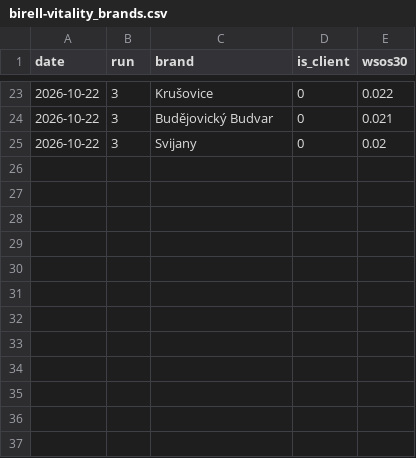
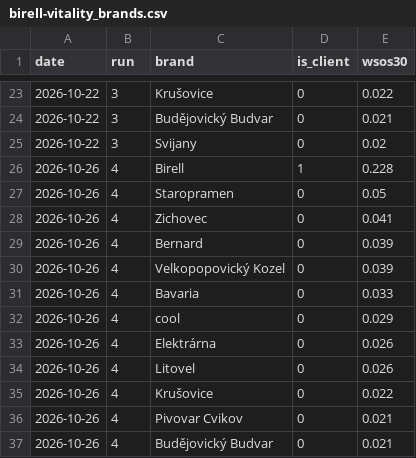
Before and after one commit to isigno247/rohlik-spike, a CSV file: history/birell-vitality_brands.csv, drawn as a sheet; only a part is shown, gaps mark what is left out; the diff names each change by its address in the sheet, - before the commit and + after, or states it on an @@ line.

```diff
--- a/history/birell-vitality_brands.csv
+++ b/history/birell-vitality_brands.csv
+row 26: 2026-10-26 | 4 | Birell | 1 | 0.228
+row 27: 2026-10-26 | 4 | Staropramen | 0 | 0.05
+row 28: 2026-10-26 | 4 | Zichovec | 0 | 0.041
+row 29: 2026-10-26 | 4 | Bernard | 0 | 0.039
+row 30: 2026-10-26 | 4 | Velkopopovický Kozel | 0 | 0.039
+row 31: 2026-10-26 | 4 | Bavaria | 0 | 0.033
+row 32: 2026-10-26 | 4 | cool | 0 | 0.029
+row 33: 2026-10-26 | 4 | Elektrárna | 0 | 0.026
+row 34: 2026-10-26 | 4 | Litovel | 0 | 0.026
+row 35: 2026-10-26 | 4 | Krušovice | 0 | 0.022
+row 36: 2026-10-26 | 4 | Pivovar Cvikov | 0 | 0.021
+row 37: 2026-10-26 | 4 | Budějovický Budvar | 0 | 0.021
```
Also changed, not shown: history/birell-vitality_prefixes.csv, 1 other file.
